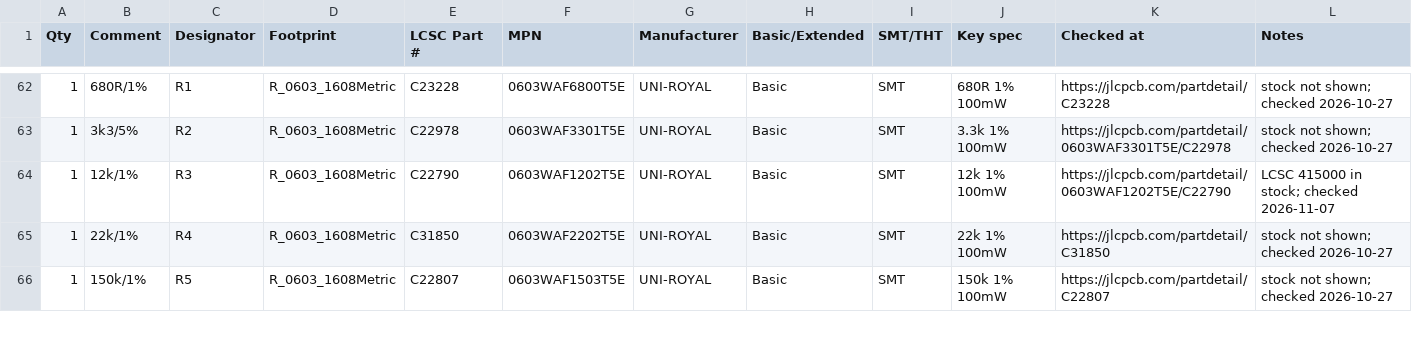
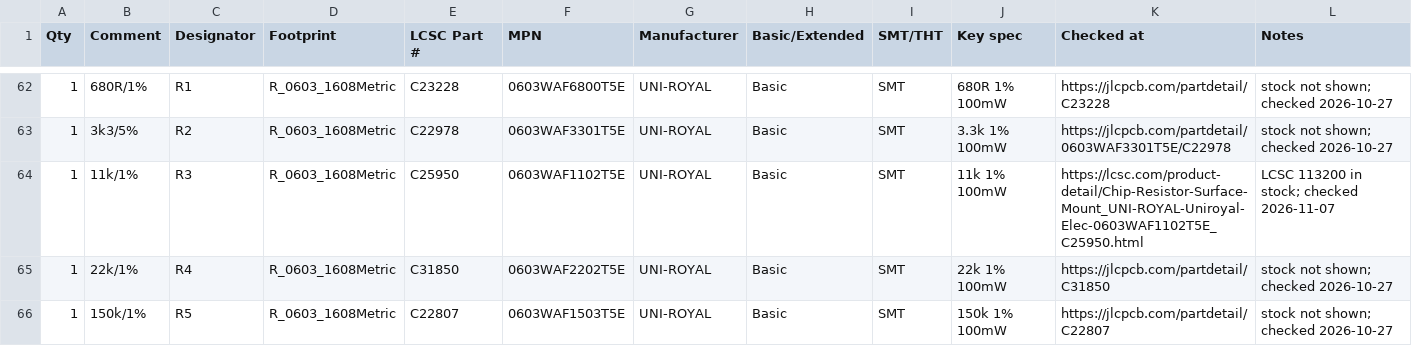
Before and after one commit to z2labs/coaxolotl, a CSV file: hardware/kicad/jlc/coaxolotl_bom_full.csv, drawn as a sheet; only a part is shown, gaps mark what is left out.

```diff
--- a/hardware/kicad/jlc/coaxolotl_bom_full.csv
+++ b/hardware/kicad/jlc/coaxolotl_bom_full.csv
@@ -63,3 +63,3 @@ Qty,Comment,Designator,Footprint,LCSC Part #,MPN,Manufacturer,Basic/Extended,SMT
 1,3k3/5%,R2,R_0603_1608Metric,C22978,0603WAF3301T5E,UNI-ROYAL,Basic,SMT,3.3k 1% 100mW,https://jlcpcb.com/partdetail/0603WAF3301T5E/C22978,stock not shown; checked 2026-10-27
-1,12k/1%,R3,R_0603_1608Metric,C22790,0603WAF1202T5E,UNI-ROYAL,Basic,SMT,12k 1% 100mW,https://jlcpcb.com/partdetail/0603WAF1202T5E/C22790,LCSC 415000 in stock; checked 2026-11-07
+1,11k/1%,R3,R_0603_1608Metric,C25950,0603WAF1102T5E,UNI-ROYAL,Basic,SMT,11k 1% 100mW,https://lcsc.com/product-detail/Chip-Resistor-Surface-Mount_UNI-ROYAL-Uniroyal-Elec-0603WAF1102T5E_C25950.html,LCSC 113200 in stock; checked 2026-11-07
 1,22k/1%,R4,R_0603_1608Metric,C31850,0603WAF2202T5E,UNI-ROYAL,Basic,SMT,22k 1% 100mW,https://jlcpcb.com/partdetail/C31850,stock not shown; checked 2026-10-27
```
Also changed, not shown: hardware/bom.csv, hardware/kicad/jlc/coaxolotl_bom_jlc.csv, 21 other files.
